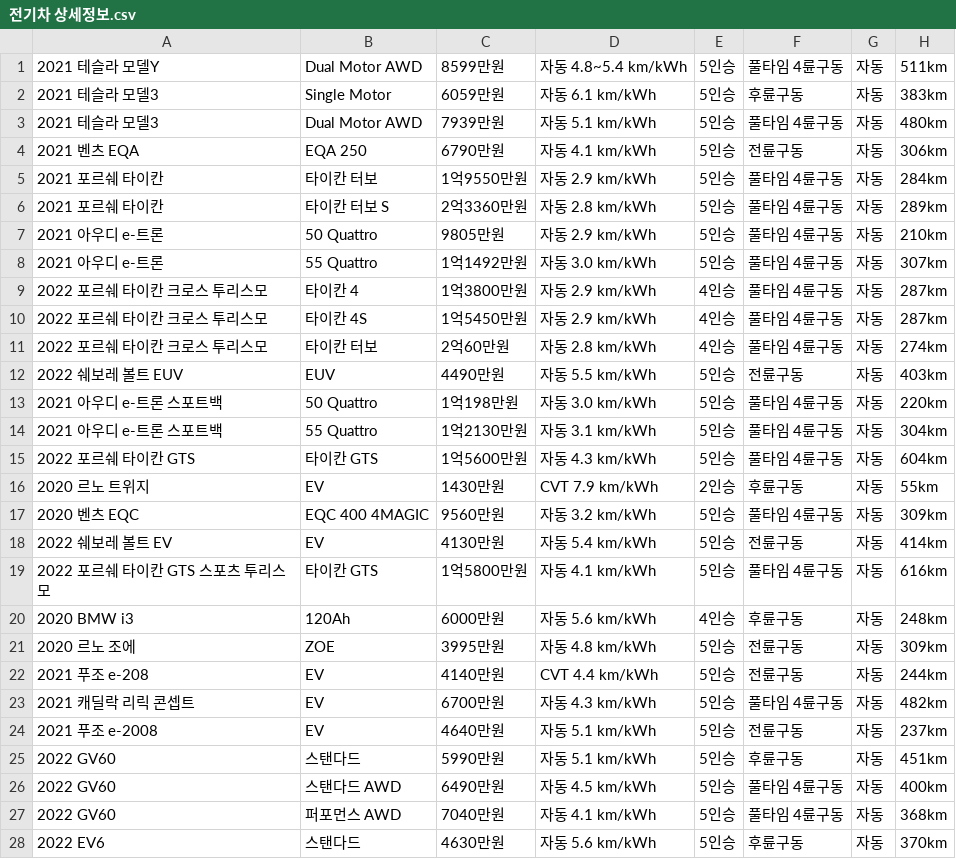
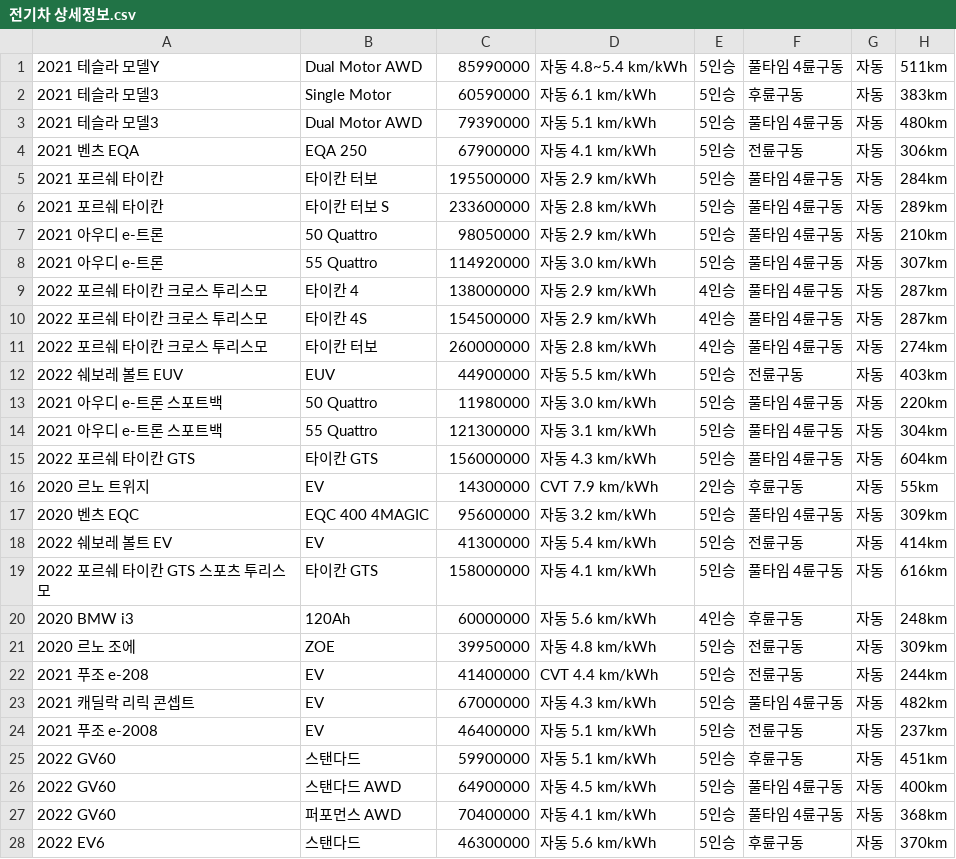
Before and after one commit to thyum3891/semi_EV, a CSV file: SemiProject3/전기차 상세정보.csv, drawn as a sheet; only a part is shown; the diff covers the shown part only; the diff names each change by its address in the sheet, - before the commit and + after, or states it on an @@ line.

```diff
--- a/SemiProject3/전기차 상세정보.csv
+++ b/SemiProject3/전기차 상세정보.csv
-C1: 8599만원
+C1: 85990000
-C2: 6059만원
+C2: 60590000
-C3: 7939만원
+C3: 79390000
-C4: 6790만원
+C4: 67900000
-C5: 1억9550만원
+C5: 195500000
-C6: 2억3360만원
+C6: 233600000
-C7: 9805만원
+C7: 98050000
-C8: 1억1492만원
+C8: 114920000
-C9: 1억3800만원
+C9: 138000000
-C10: 1억5450만원
+C10: 154500000
-C11: 2억60만원
+C11: 260000000
-C12: 4490만원
+C12: 44900000
-C13: 1억198만원
+C13: 11980000
-C14: 1억2130만원
+C14: 121300000
-C15: 1억5600만원
+C15: 156000000
-C16: 1430만원
+C16: 14300000
-C17: 9560만원
+C17: 95600000
-C18: 4130만원
+C18: 41300000
-C19: 1억5800만원
+C19: 158000000
-C20: 6000만원
+C20: 60000000
-C21: 3995만원
+C21: 39950000
-C22: 4140만원
+C22: 41400000
-C23: 6700만원
+C23: 67000000
-C24: 4640만원
+C24: 46400000
-C25: 5990만원
+C25: 59900000
-C26: 6490만원
+C26: 64900000
-C27: 7040만원
+C27: 70400000
-C28: 4630만원
+C28: 46300000
```
Also changed, not shown: 17 edited cells elsewhere in this file, 12 other files.
